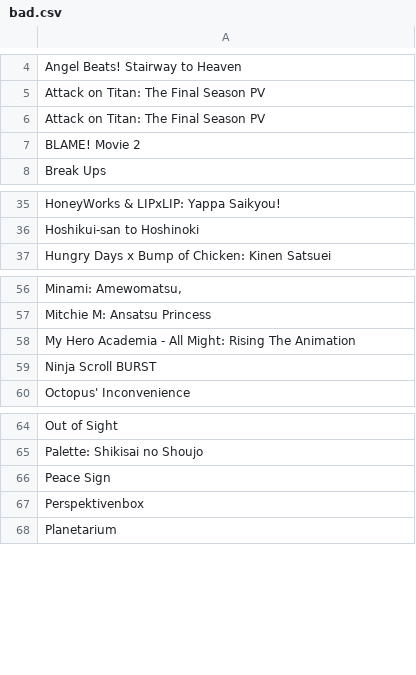
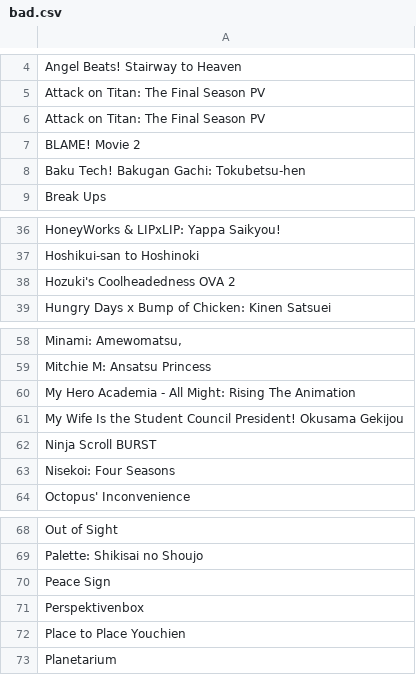
Before and after one commit to wolfborg/anitransfer, a CSV file: bad.csv, drawn as a sheet; only a part is shown, gaps mark what is left out; the diff names each change by its address in the sheet, - before the commit and + after, or states it on an @@ line.

Commit message:
Update blacklist with entries from NorthS

```diff
--- a/bad.csv
+++ b/bad.csv
+row 8: Baku Tech! Bakugan Gachi: Tokubetsu-hen
+row 38: Hozuki's Coolheadedness OVA 2
+row 61: My Wife Is the Student Council President! Okusama Gekijou
+row 63: Nisekoi: Four Seasons
+row 72: Place to Place Youchien
```
